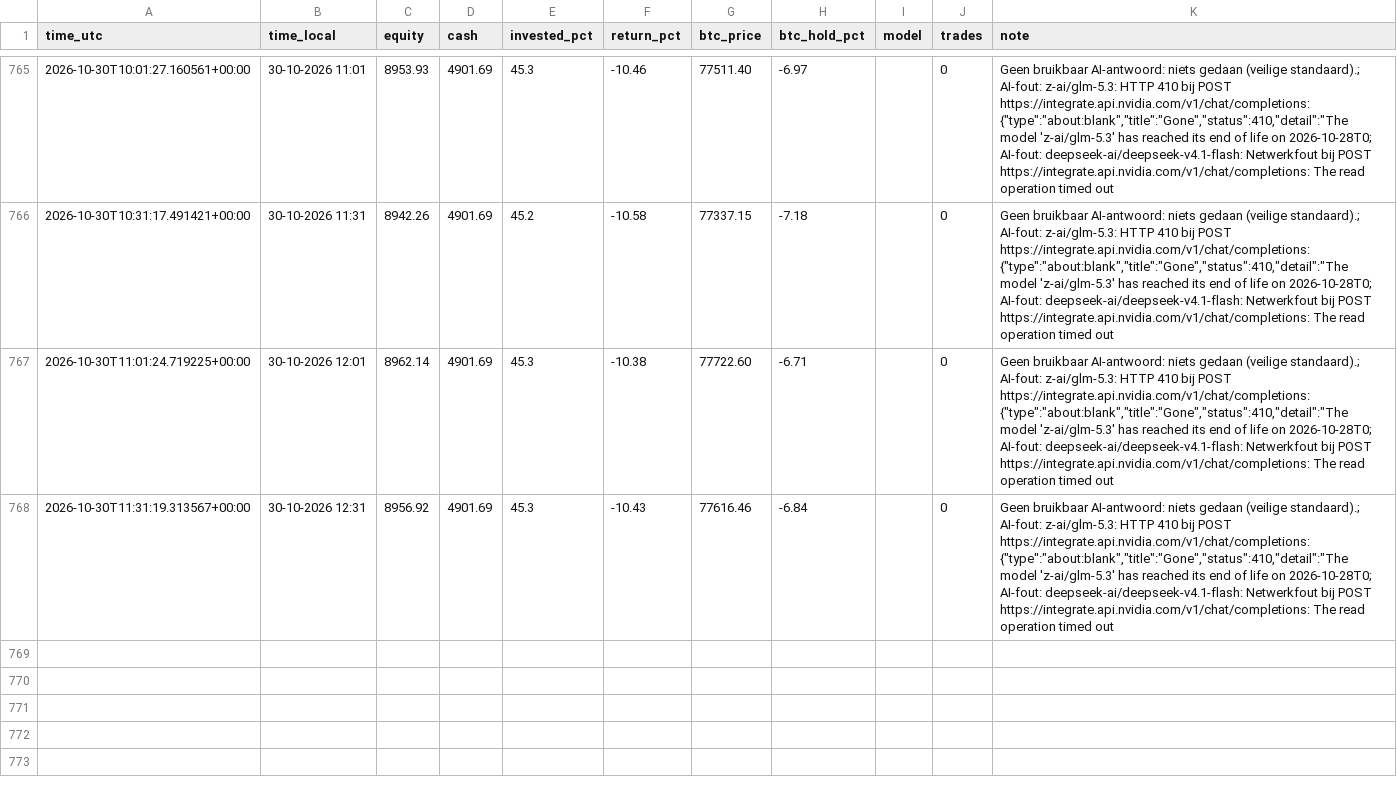
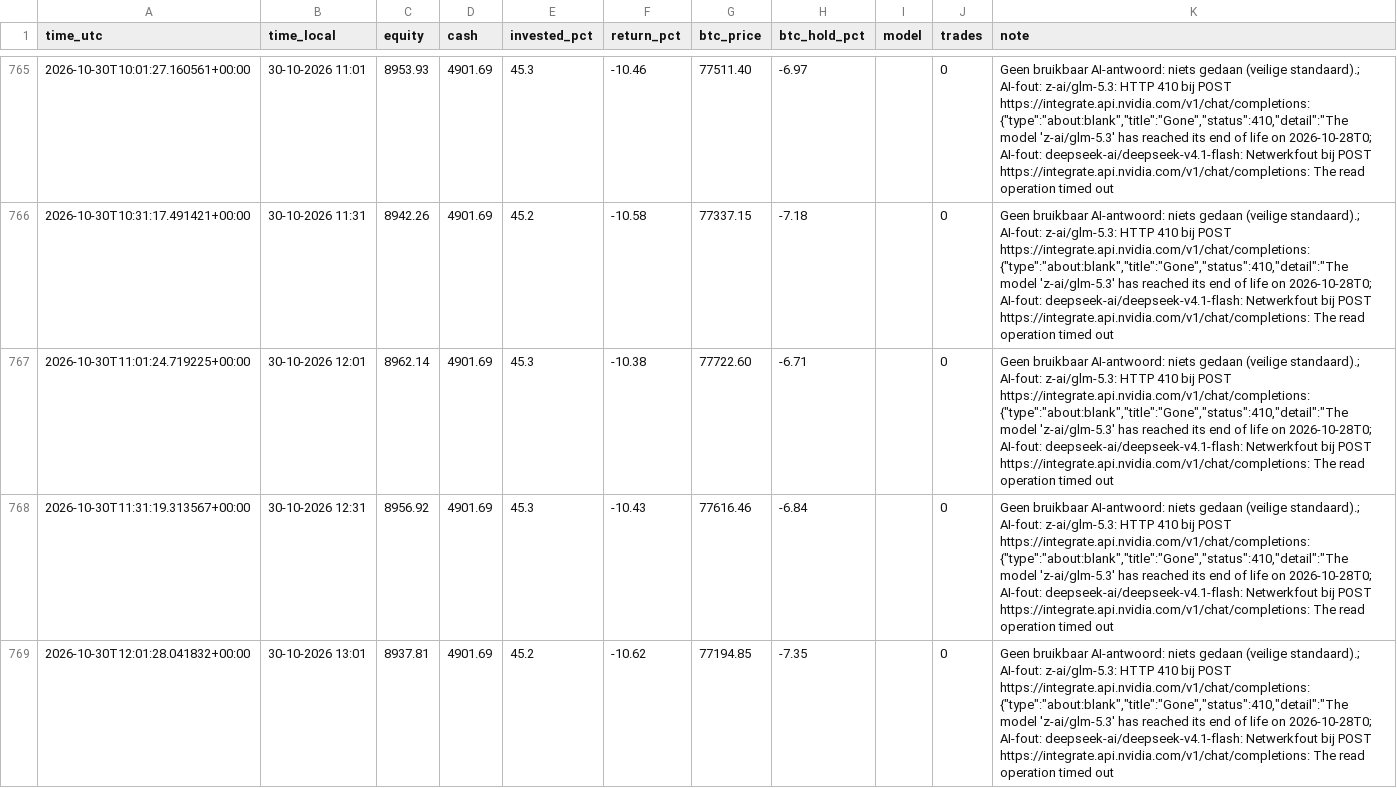
Before and after one commit to robinstar06-cpu/ai-trader, a CSV file: data/equity.csv, drawn as a sheet; only a part is shown, gaps mark what is left out.

```diff
--- a/data/equity.csv
+++ b/data/equity.csv
@@ -769 +769,2 @@ time_utc,time_local,equity,cash,invested_pct,return_pct,btc_price,btc_hold_pct,m
 2026-10-30T11:31:19.313567+00:00,30-10-2026 12:31,8956.92,4901.69,45.3,-10.43,77616.46,-6.84,,0,"Geen bruikbaar AI-antwoord: niets gedaan (veilige standaard).; AI-fout: z-ai/glm-5.3: HTTP 410 bij POST https://integrate.api.nvidia.com/v1/chat/completions: {""type"":""about:blank"",""title"":""Gone"",""status"":410,""detail"":""The model 'z-ai/glm-5.3' has reached its end of life on 2026-10-28T0; AI-fout: deepseek-ai/deepseek-v4.1-flash: Netwerkfout bij POST https://integrate.api.nvidia.com/v1/chat/completions: The read operation timed out"
+2026-10-30T12:01:28.041832+00:00,30-10-2026 13:01,8937.81,4901.69,45.2,-10.62,77194.85,-7.35,,0,"Geen bruikbaar AI-antwoord: niets gedaan (veilige standaard).; AI-fout: z-ai/glm-5.3: HTTP 410 bij POST https://integrate.api.nvidia.com/v1/chat/completions: {""type"":""about:blank"",""title"":""Gone"",""status"":410,""detail"":""The model 'z-ai/glm-5.3' has reached its end of life on 2026-10-28T0; AI-fout: deepseek-ai/deepseek-v4.1-flash: Netwerkfout bij POST https://integrate.api.nvidia.com/v1/chat/completions: The read operation timed out"
```
Also changed, not shown: data/decisions.csv, 2 other files.
